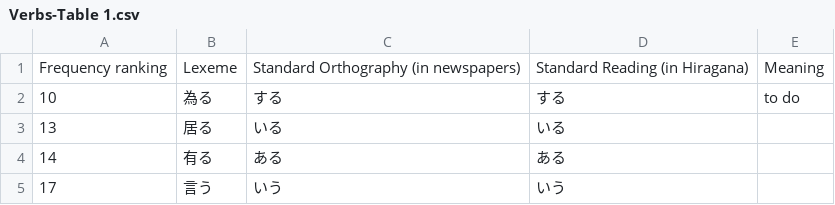
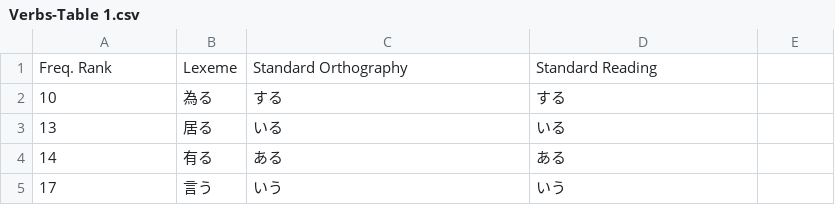
Before and after one commit to rexesian/n3, a CSV file: en_vocab_list/Verbs-Table 1.csv, drawn as a sheet; only a part is shown; removed rows and columns are numbered as before the commit, all else as after; the diff names each change by its address in the sheet, - before the commit and + after, or states it on an @@ line.

```diff
--- a/en_vocab_list/Verbs-Table 1.csv
+++ b/en_vocab_list/Verbs-Table 1.csv
-row 1: Frequency ranking | Lexeme | Standard Orthography (in newspapers) | Standard Reading (in Hiragana) | Meaning
+row 1: Freq. Rank | Lexeme | Standard Orthography | Standard Reading
-E2: to do
+E2: (empty)
```
Also changed, not shown: en_vocab_list/Adjectival nouns-Table 1.csv, en_vocab_list/Adjectives (-i)-Table 1.csv, 12 other files.
